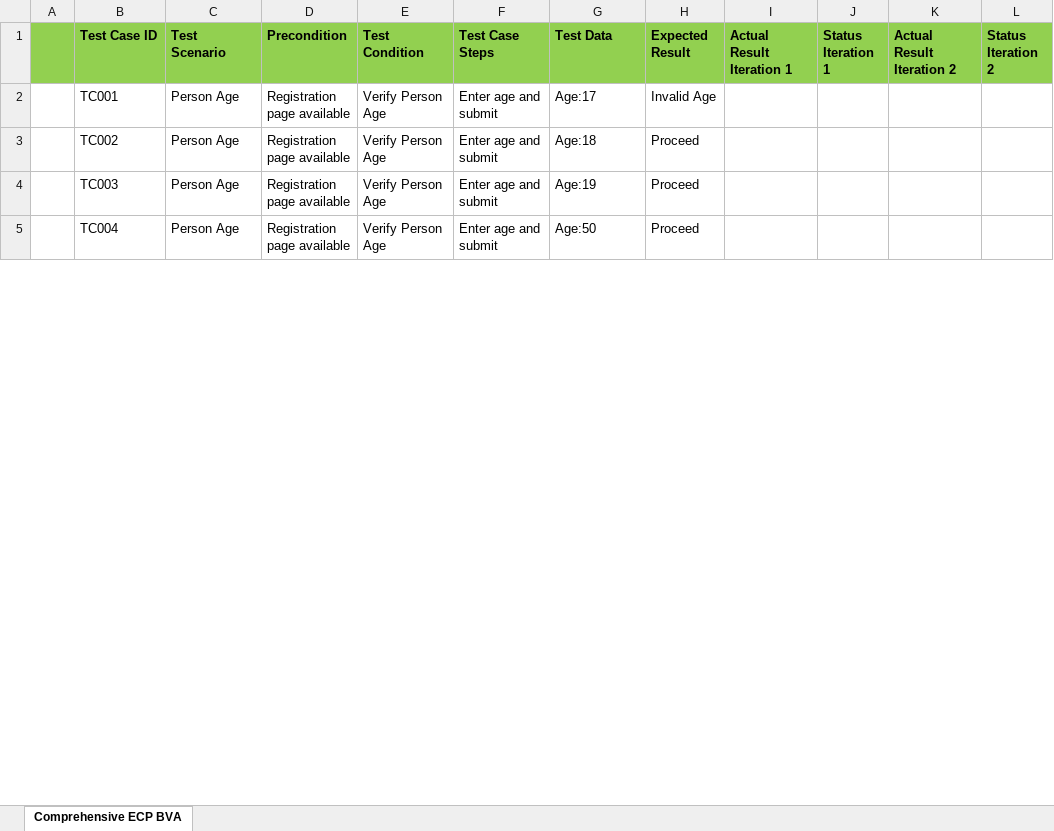
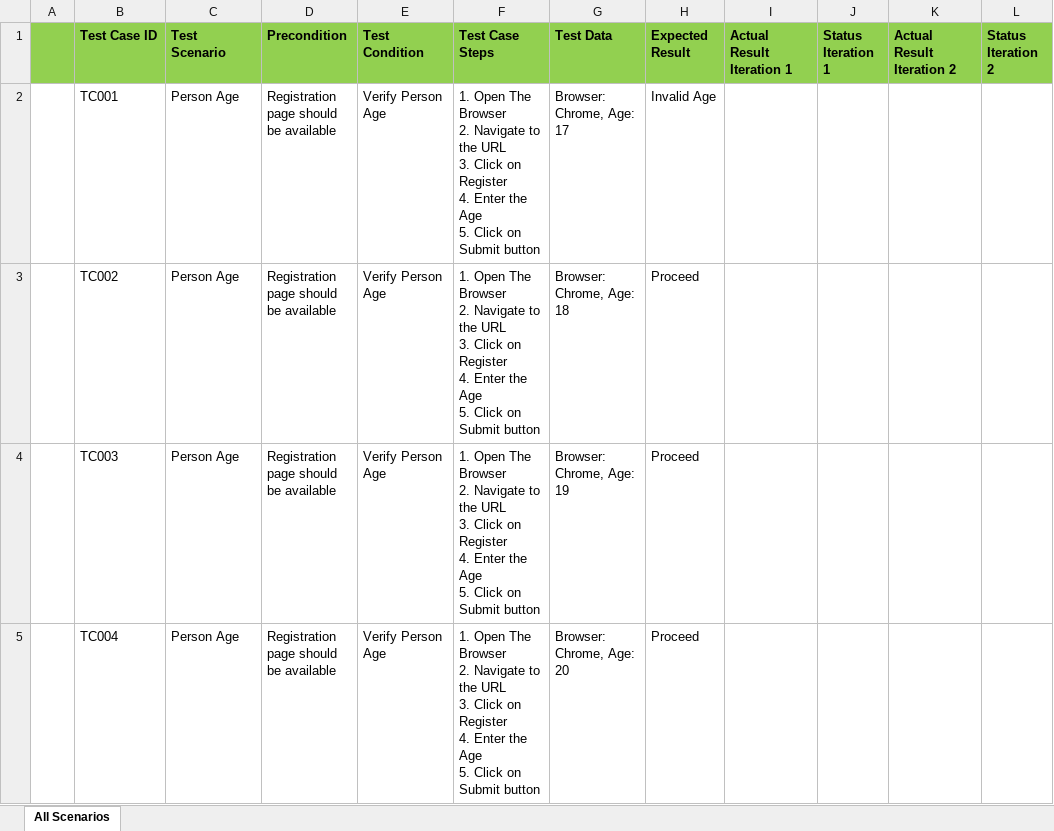
Before and after one commit to anshumanhere07/QA-QE__Training, an Excel workbook: Lab3/Lab3.xlsx, sheet All Scenarios, drawn as a sheet; only a part is shown; values as stored, in another font and other column widths than the file's, no borders; ↵ is a line break in a cell; the diff covers the shown part only; the diff names each change by its address in the sheet, - before the commit and + after, or states it on an @@ line.

Commit message:
final draft Lab 3 Spreadsheet

```diff
--- a/Lab3/Lab3.xlsx (sheet All Scenarios)
+++ b/Lab3/Lab3.xlsx (sheet All Scenarios)
-sheet tab: Comprehensive ECP BVA
+sheet tab: All Scenarios
-D2:D5 (Precondition): Registration page available
+D2:D5 (Precondition): Registration page should be available
-F2:F5 (Test Case Steps): Enter age and submit
+F2:F5 (Test Case Steps): 1. Open The Browser ↵ 2. Navigate to the URL ↵ 3. Click on Register ↵ 4. Enter the Age ↵ 5. Click on Submit button
-G2 (Test Data): Age:17
+G2 (Test Data): Browser: Chrome, Age: 17
-G3 (Test Data): Age:18
+G3 (Test Data): Browser: Chrome, Age: 18
-G4 (Test Data): Age:19
+G4 (Test Data): Browser: Chrome, Age: 19
-G5 (Test Data): Age:50
+G5 (Test Data): Browser: Chrome, Age: 20
```
Also changed, not shown: 15 added rows and 296 edited cells elsewhere in this sheet.
